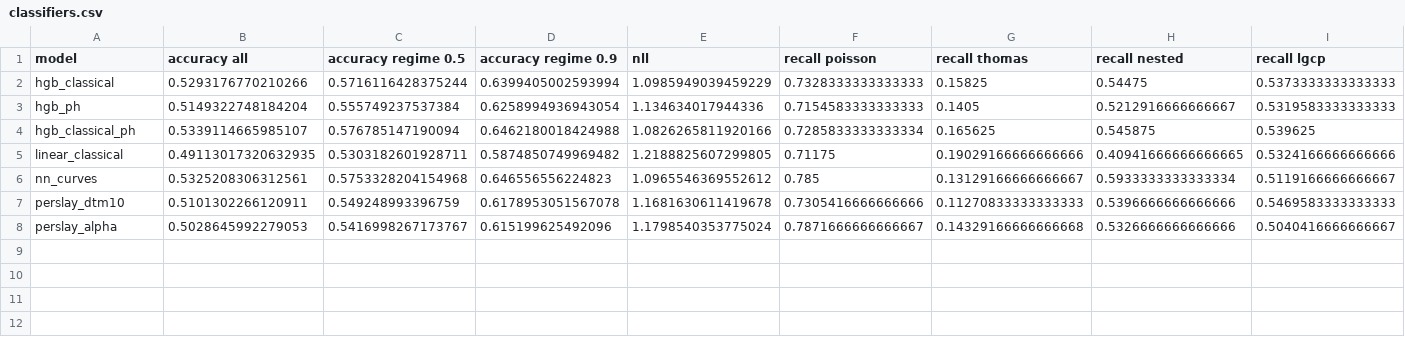
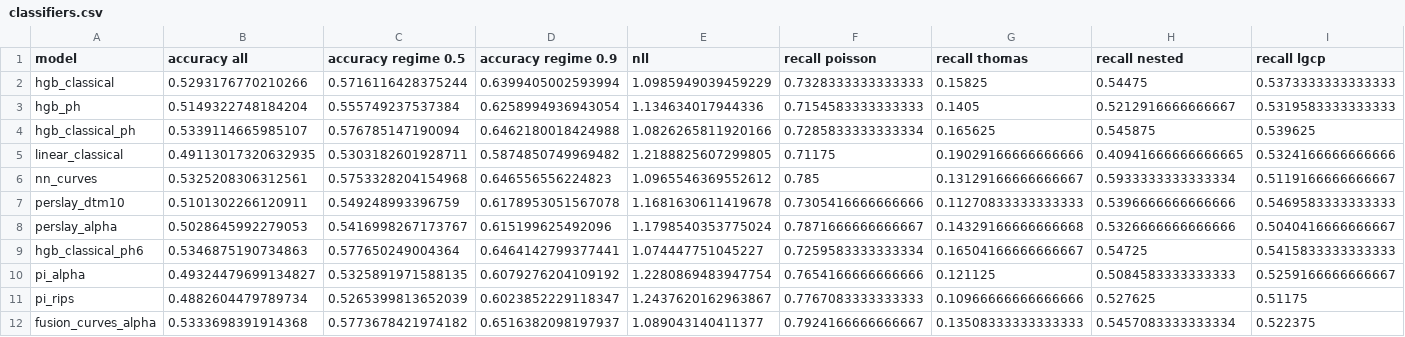
Before and after one commit to flavio-gualtieri/point-process-tda, a CSV file: oneshot/results/default/compare/classifiers.csv, drawn as a sheet; only a part is shown; rows hold the shown columns only; the diff names each change by its address in the sheet, - before the commit and + after, or states it on an @@ line.

```diff
--- a/oneshot/results/default/compare/classifiers.csv
+++ b/oneshot/results/default/compare/classifiers.csv
+row 9: hgb_classical_ph6 | 0.5346875190734863 | 0.577650249004364 | 0.6464142799377441 | 1.074447751045227 | 0.7259583333333334 | 0.16504166666666667 | 0.54725 | 0.5415833333333333
+row 10: pi_alpha | 0.49324479699134827 | 0.5325891971588135 | 0.6079276204109192 | 1.2280869483947754 | 0.7654166666666666 | 0.121125 | 0.5084583333333333 | 0.5259166666666667
+row 11: pi_rips | 0.4882604479789734 | 0.5265399813652039 | 0.6023852229118347 | 1.2437620162963867 | 0.7767083333333333 | 0.10966666666666666 | 0.527625 | 0.51175
+row 12: fusion_curves_alpha | 0.5333698391914368 | 0.5773678421974182 | 0.6516382098197937 | 1.089043140411377 | 0.7924166666666667 | 0.13508333333333333 | 0.5457083333333334 | 0.522375
```
Also changed, not shown: oneshot/results/default/compare/estimators.csv, oneshot/results/default/compare/pipelines.csv, 11 other files.
